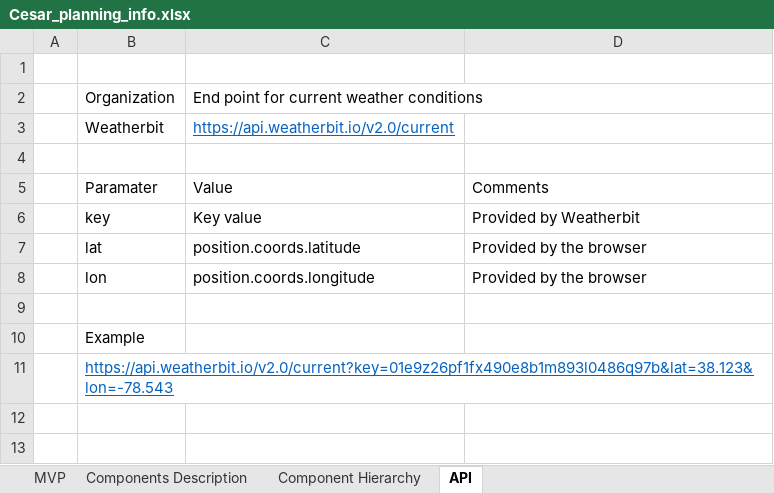
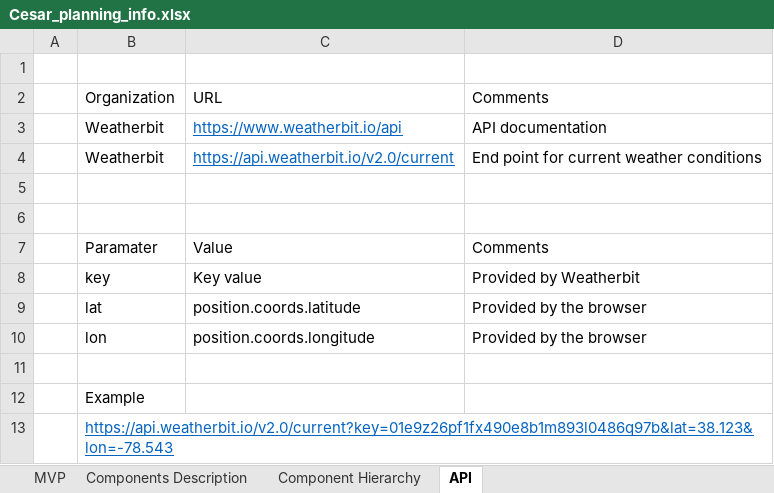
Before and after one commit to SocorroPinto/NewsPortal, an Excel workbook: news-portal-app/public/planning/Cesar_planning_info.xlsx, sheet API, drawn as a sheet; values as stored, in another font and other column widths than the file's, no borders; removed rows and columns are numbered as before the commit, all else as after; the diff names each change by its address in the sheet, - before the commit and + after, or states it on an @@ line.

```diff
--- a/news-portal-app/public/planning/Cesar_planning_info.xlsx (sheet API)
+++ b/news-portal-app/public/planning/Cesar_planning_info.xlsx (sheet API)
-row 2:  | Organization | End point for current weather conditions
+row 2:  | Organization | URL | Comments
+row 3:  | Weatherbit | https://www.weatherbit.io/api | API documentation
-D4: (empty)
+D4: End point for current weather conditions
+row 5: (empty)
```
Also changed, not shown: sheet Components Description, formulas that keep their value, 4 other files.
